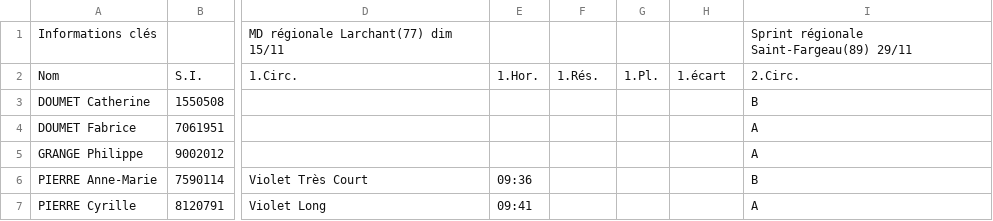
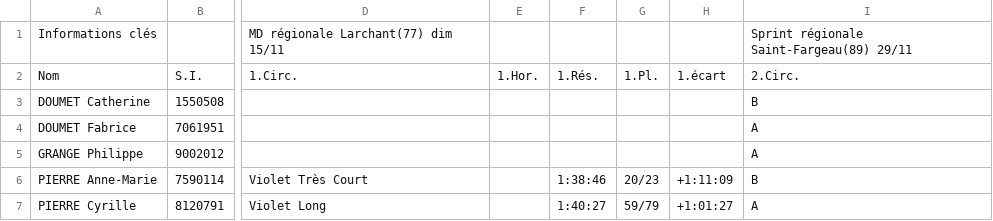
Before and after one commit to erikpier2/pam, a CSV file: donnees.csv, drawn as a sheet; only a part is shown, gaps mark what is left out; the diff names each change by its address in the sheet, - before the commit and + after, or states it on an @@ line.

```diff
--- a/donnees.csv
+++ b/donnees.csv
-E6: 09:36
+E6: (empty)
-F6: (empty)
+F6: 1:38:46
-G6: (empty)
+G6: 20/23
-H6: (empty)
+H6: +1:11:09
-E7: 09:41
+E7: (empty)
-F7: (empty)
+F7: 1:40:27
-G7: (empty)
+G7: 59/79
-H7: (empty)
+H7: +1:01:27
```
Also changed, not shown: 2 other files.
